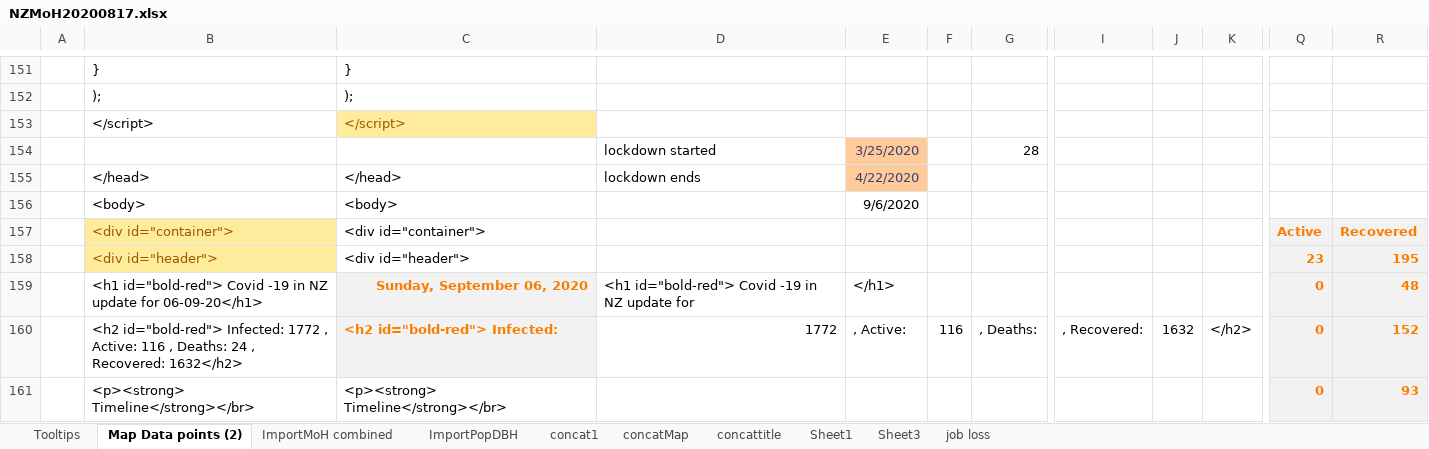
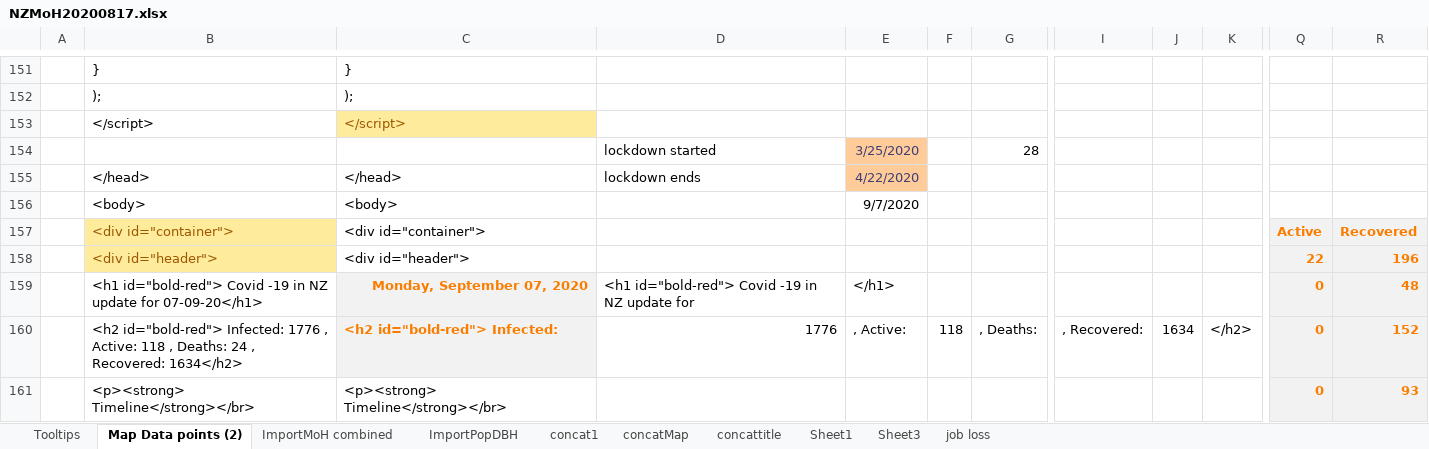
Before and after one commit to drakemax/TestGraphPage, an Excel workbook: NZMoH20200817.xlsx, sheet Map Data points (2), drawn as a sheet; only a part is shown, gaps mark what is left out; values as stored, in another font and other column widths than the file's, no borders; the diff covers the shown part only; the diff names each change by its address in the sheet, - before the commit and + after, or states it on an @@ line.

```diff
--- a/NZMoH20200817.xlsx (sheet Map Data points (2))
+++ b/NZMoH20200817.xlsx (sheet Map Data points (2))
-E156: 9/6/2020
+E156: 9/7/2020
-Q158: 23
+Q158: 22
-R158: 195
+R158: 196
-B159: …update for 06-09-20</h1>
+B159: …update for 07-09-20</h1>
-C159: Sunday, September 06, 2020
+C159: Monday, September 07, 2020
-B160: …id="bold-red"> Infected: 1772 , Active: 116 , Deaths: 24 , Recovered: 1632</h2>
+B160: …id="bold-red"> Infected: 1776 , Active: 118 , Deaths: 24 , Recovered: 1634</h2>
-D160: 1772
+D160: 1776
-F160: 116
+F160: 118
-J160: 1632
+J160: 1634
```
Also changed, not shown: 89 edited cells elsewhere in this sheet, sheet ImportMoH combined, sheet Tooltips, 1 other file.
